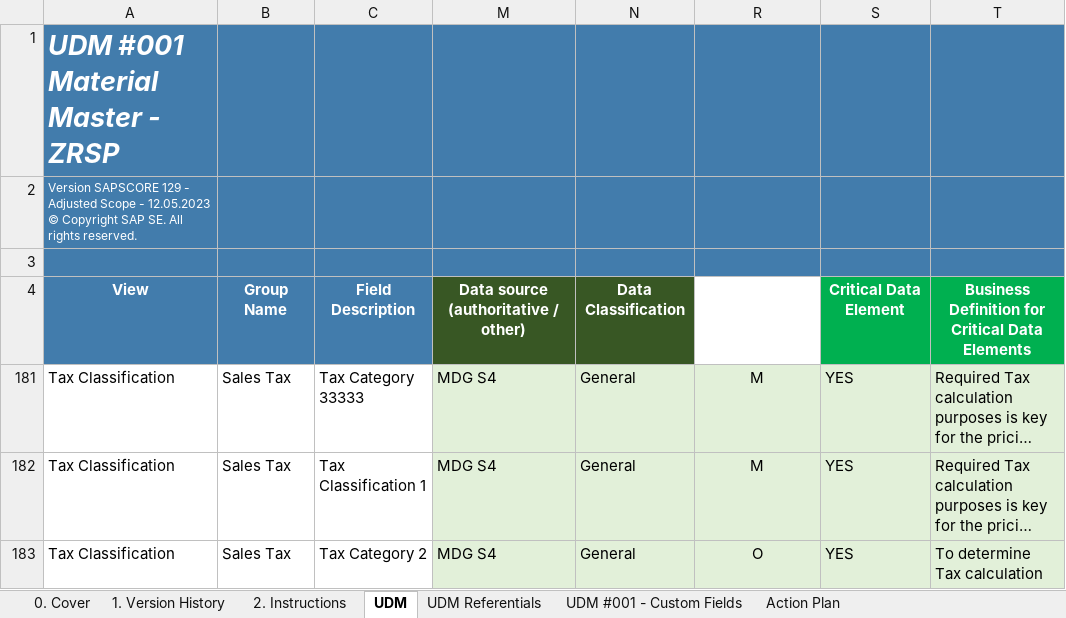
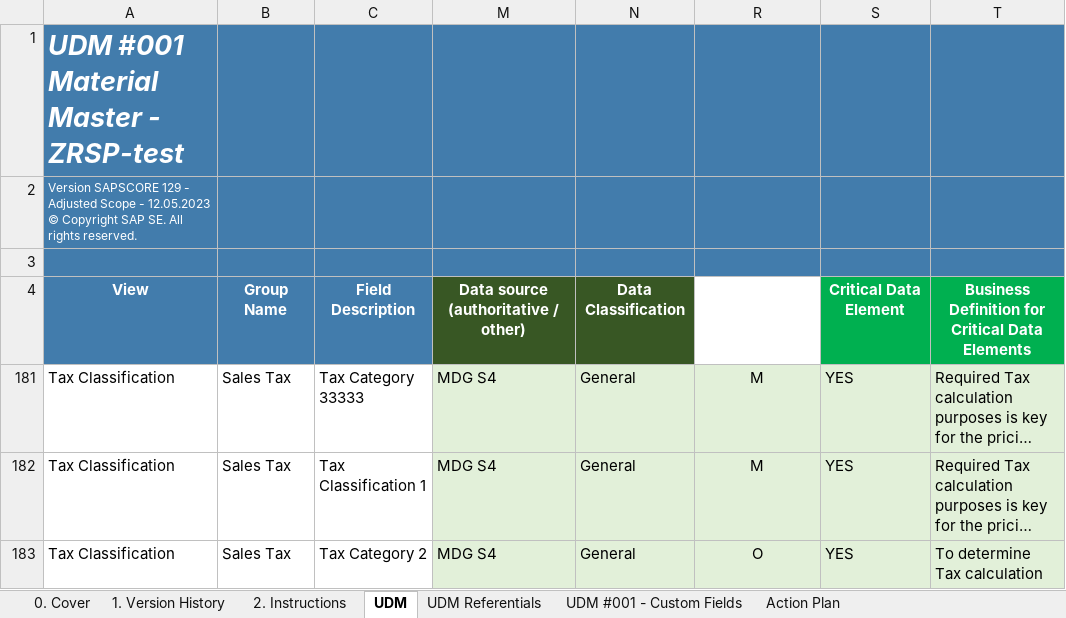
Before and after one commit to jose-mariacerdeira/Projects, an Excel workbook: UDM #001 - Material Master RSP v0.1_new_format.xlsx, sheet UDM, drawn as a sheet; only a part is shown; long unchanged cells end in …; values as stored, in another font and other column widths than the file's, no borders; the diff names each change by its address in the sheet, - before the commit and + after, or states it on an @@ line.

Commit message:
Add files via upload
TEST

```diff
--- a/UDM #001 - Material Master RSP v0.1_new_format.xlsx (sheet UDM)
+++ b/UDM #001 - Material Master RSP v0.1_new_format.xlsx (sheet UDM)
-A1: UDM #001 Material Master - ZRSP
+A1: UDM #001 Material Master - ZRSP-test
```
